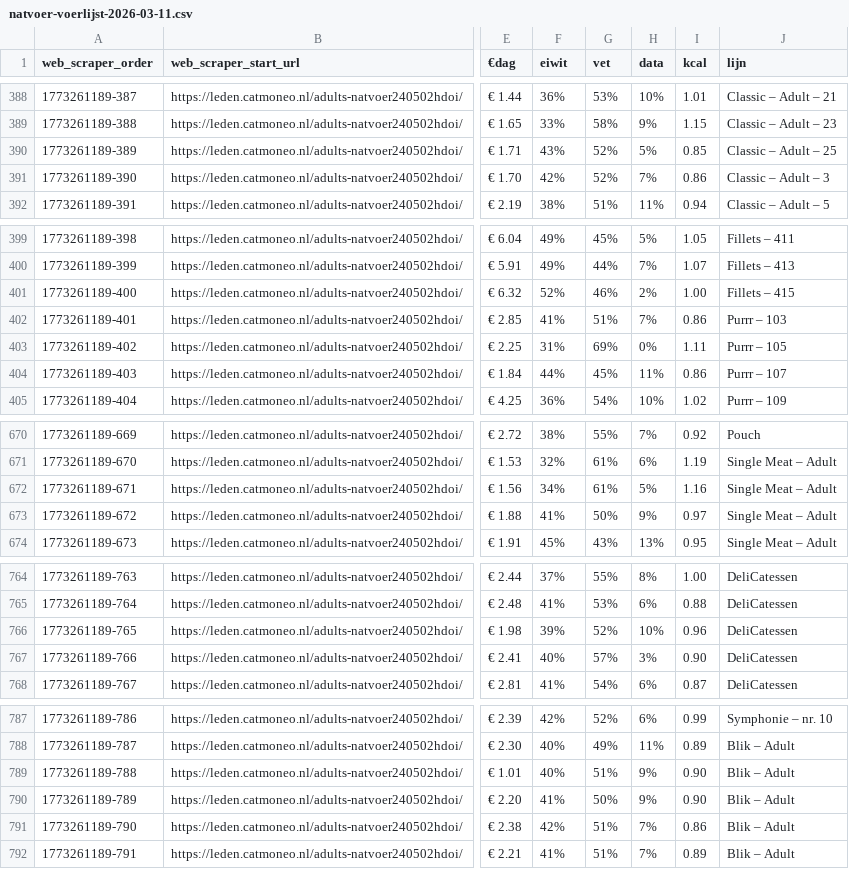
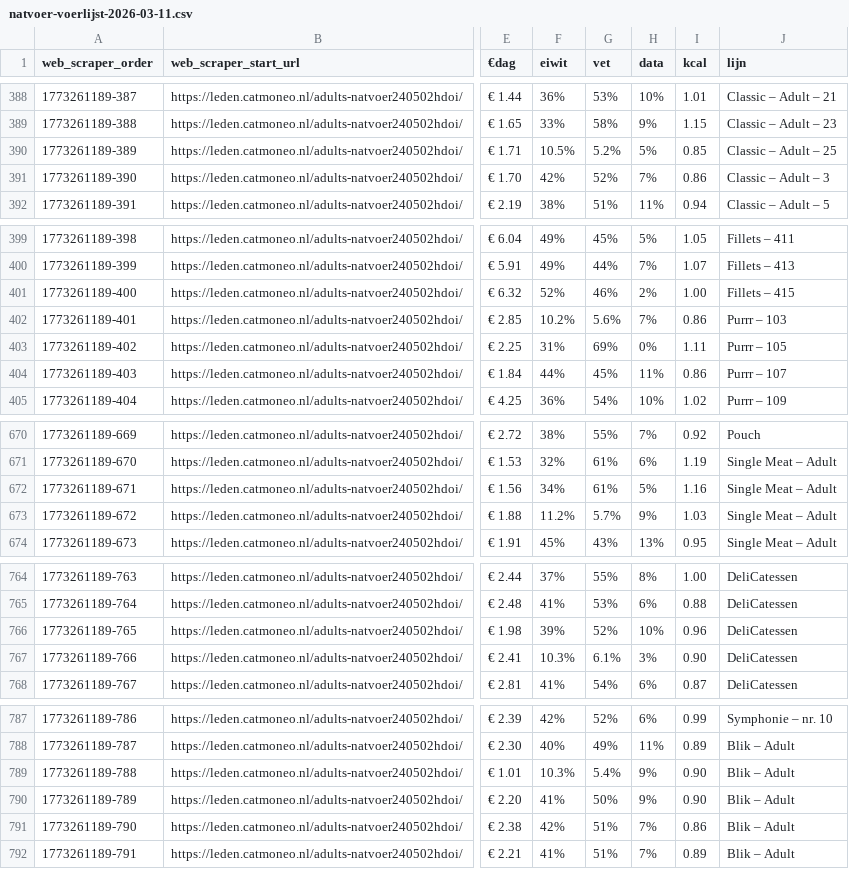
Before and after one commit to sklifman92/voedingsadvies-katten, a CSV file: Voeding prijzen en afbeeldingen/CSV files/natvoer-voerlijst-2026-03-11.csv, drawn as a sheet; only a part is shown, gaps mark what is left out; the diff covers the shown part only; the diff names each change by its address in the sheet, - before the commit and + after, or states it on an @@ line.

```diff
--- a/Voeding prijzen en afbeeldingen/CSV files/natvoer-voerlijst-2026-03-11.csv
+++ b/Voeding prijzen en afbeeldingen/CSV files/natvoer-voerlijst-2026-03-11.csv
-F390 (eiwit): 43%
+F390 (eiwit): 10.5%
-G390 (vet): 52%
+G390 (vet): 5.2%
-F402 (eiwit): 41%
+F402 (eiwit): 10.2%
-G402 (vet): 51%
+G402 (vet): 5.6%
-F673 (eiwit): 41%
+F673 (eiwit): 11.2%
-G673 (vet): 50%
+G673 (vet): 5.7%
-I673 (kcal): 0.97
+I673 (kcal): 1.03
-F767 (eiwit): 40%
+F767 (eiwit): 10.3%
-G767 (vet): 57%
+G767 (vet): 6.1%
-F789 (eiwit): 40%
+F789 (eiwit): 10.3%
-G789 (vet): 51%
+G789 (vet): 5.4%
```
Also changed, not shown: 24 edited cells elsewhere in this file, Voeding prijzen en afbeeldingen/CSV files/brok-voerlijst-2026-03-11.csv, 4 other files.
